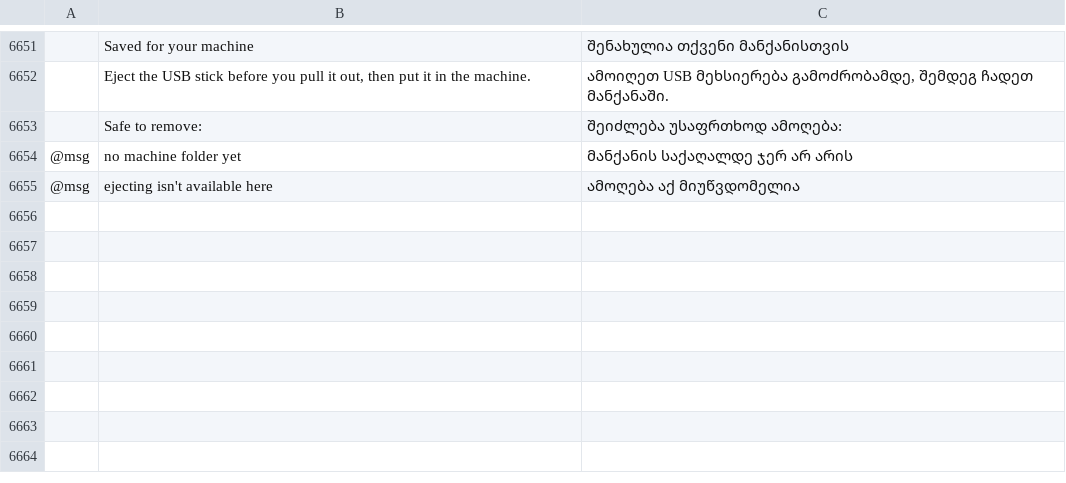
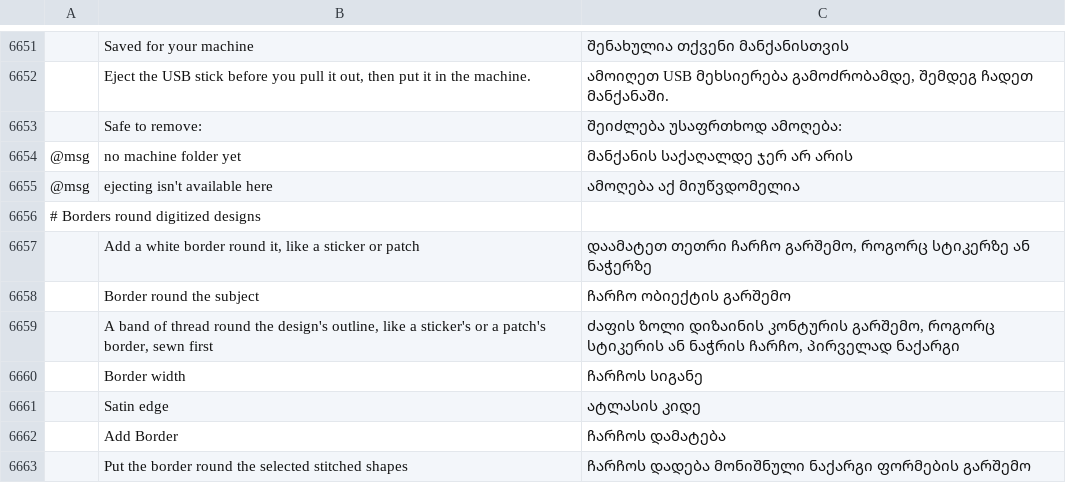
Before and after one commit to Stitchwright/StitchFoundry, a TSV file: crates/ui-egui/src/i18n/ka.tsv, drawn as a sheet; only a part is shown, gaps mark what is left out; the diff names each change by its address in the sheet, - before the commit and + after, or states it on an @@ line.

```diff
--- a/crates/ui-egui/src/i18n/ka.tsv
+++ b/crates/ui-egui/src/i18n/ka.tsv
+row 6656: # Borders round digitized designs
+row 6657:  | Add a white border round it, like a sticker or patch | დაამატეთ თეთრი ჩარჩო გარშემო, როგორც სტიკერზე ან ნაჭერზე
+row 6658:  | Border round the subject | ჩარჩო ობიექტის გარშემო
+row 6659:  | A band of thread round the design's outline, like a sticker's or a patch's border, sewn first | ძაფის ზოლი დიზაინის კონტურის გარშემო, როგორც სტიკერის ან ნაჭრის ჩარჩო, პირველად ნაქარგი
+row 6660:  | Border width | ჩარჩოს სიგანე
+row 6661:  | Satin edge | ატლასის კიდე
+row 6662:  | Add Border | ჩარჩოს დამატება
+row 6663:  | Put the border round the selected stitched shapes | ჩარჩოს დადება მონიშნული ნაქარგი ფორმების გარშემო
```
Also changed, not shown: crates/ui-egui/src/i18n/bg.tsv, crates/ui-egui/src/i18n/el.tsv, 31 other files.
